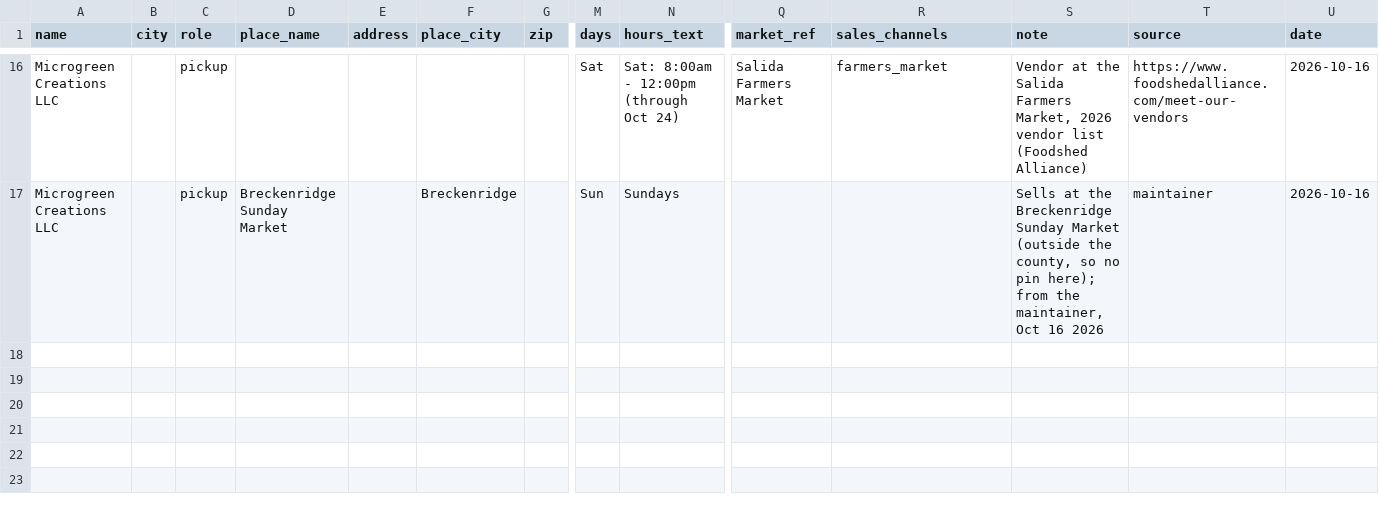
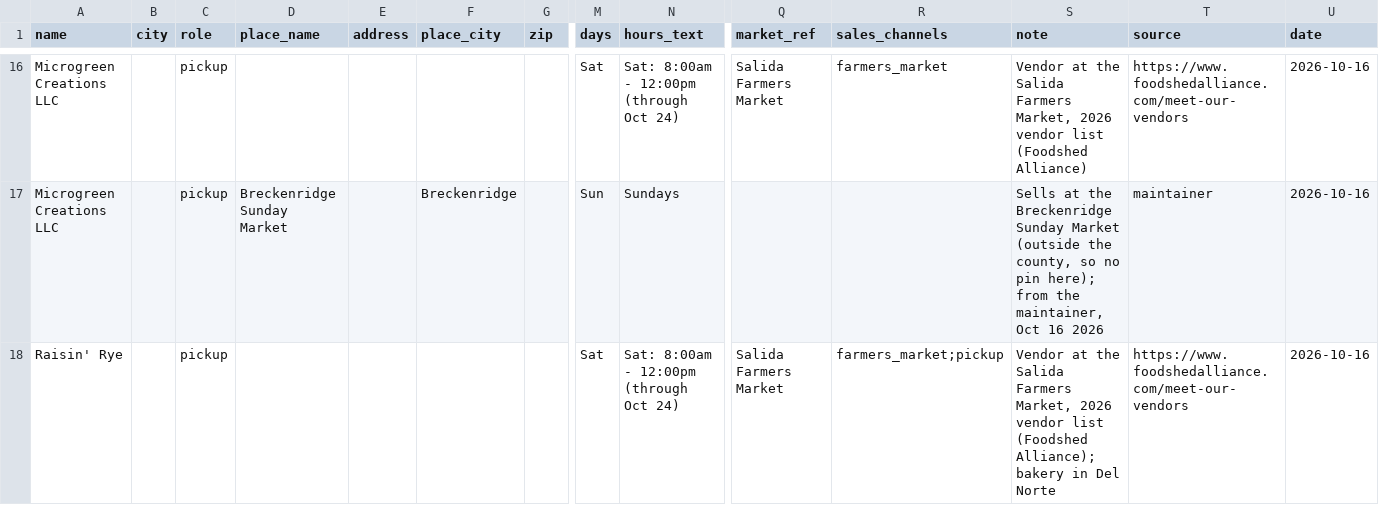
Before and after one commit to open-food-web/colorado-open-food-web, a CSV file: inputs/locations.csv, drawn as a sheet; only a part is shown, gaps mark what is left out; rows hold the shown columns only; the diff names each change by its address in the sheet, - before the commit and + after, or states it on an @@ line.

```diff
--- a/inputs/locations.csv
+++ b/inputs/locations.csv
+row 18: Raisin' Rye |  | pickup |  |  |  |  | Sat | Sat: 8:00am - 12:00pm (through Oct 24) | Salida Farmers Market | farmers_market;pickup | Vendor at the Salida Farmers Market, 2026 vendor list (Foodshed Alliance); bakery in Del Norte | https://www.foodshedalliance.com/meet-our-vendors | 2026-10-16
```
Also changed, not shown: inputs/producer_kinds.csv, 2 other files.
